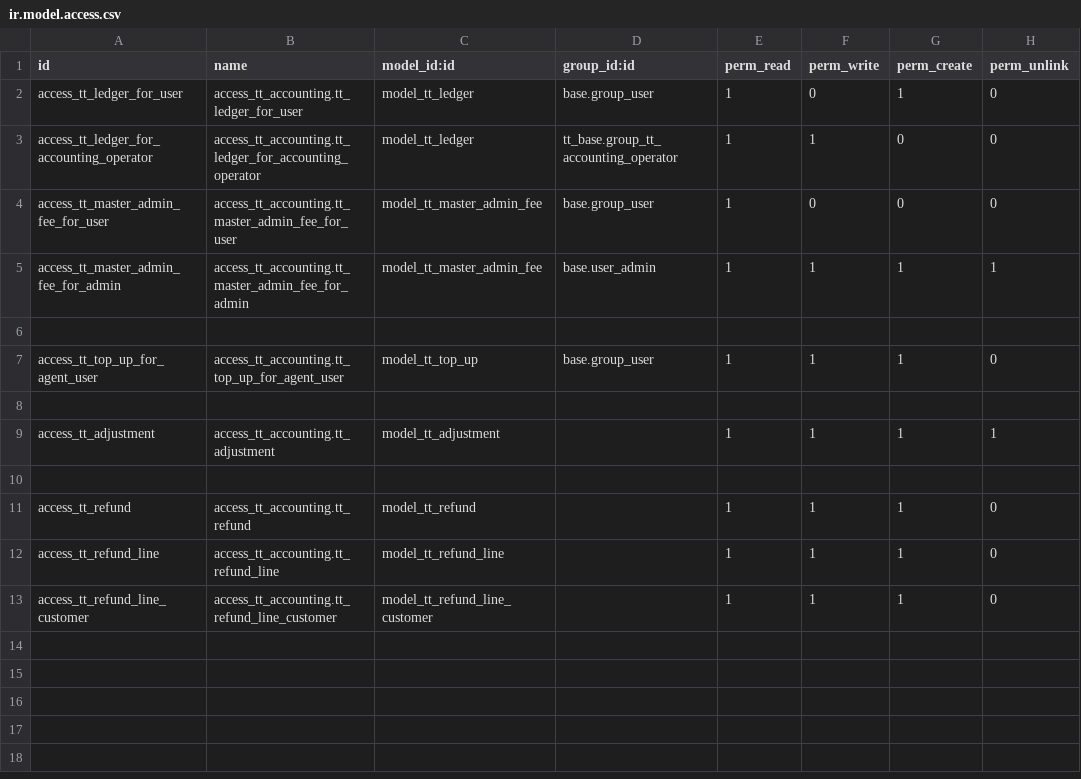
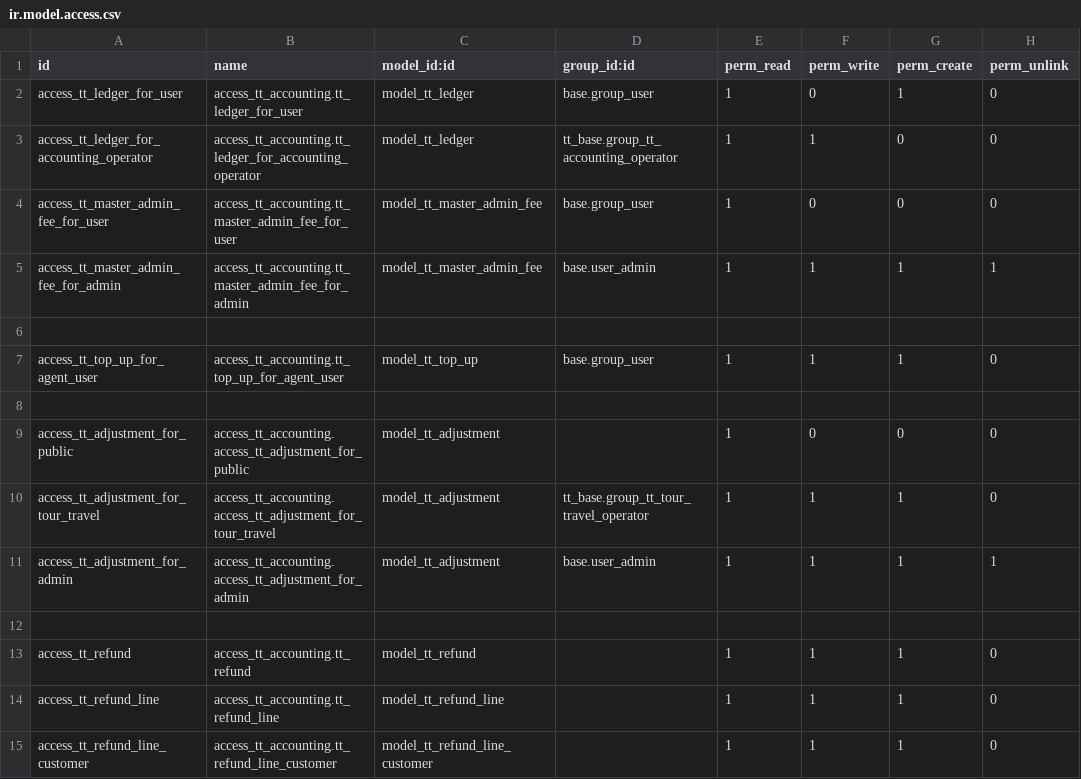
Before and after one commit to andygunawan96/odoo12_addons_tour_travel, a CSV file: tt_accounting/security/ir.model.access.csv, drawn as a sheet.

Commit message:
fixing security

```diff
--- a/tt_accounting/security/ir.model.access.csv
+++ b/tt_accounting/security/ir.model.access.csv
@@ -8,3 +8,5 @@ access_tt_top_up_for_agent_user,access_tt_accounting.tt_top_up_for_agent_user,mo
 
-access_tt_adjustment,access_tt_accounting.tt_adjustment,model_tt_adjustment,,1,1,1,1
+access_tt_adjustment_for_public,access_tt_accounting.access_tt_adjustment_for_public,model_tt_adjustment,,1,0,0,0
+access_tt_adjustment_for_tour_travel,access_tt_accounting.access_tt_adjustment_for_tour_travel,model_tt_adjustment,tt_base.group_tt_tour_travel_operator,1,1,1,0
+access_tt_adjustment_for_admin,access_tt_accounting.access_tt_adjustment_for_admin,model_tt_adjustment,base.user_admin,1,1,1,1
 
```
Also changed, not shown: tt_base/security/ir.model.access.csv, 5 other files.
